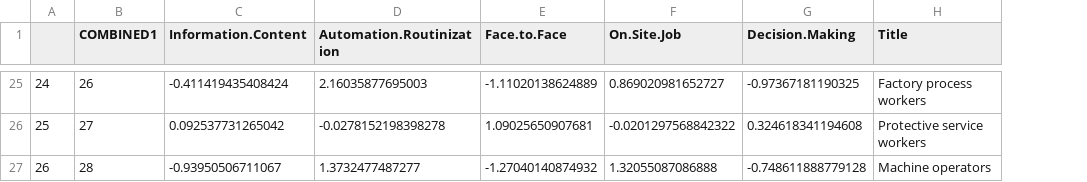
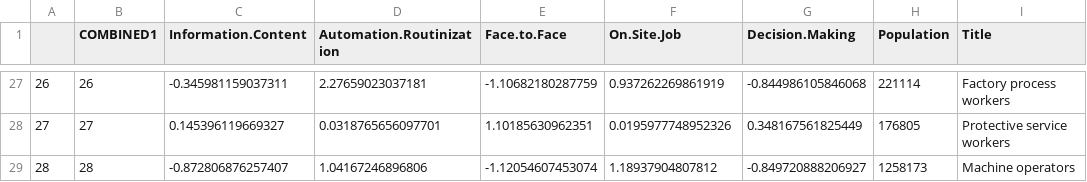
Before and after one commit to nsolcampbell/tasks, a CSV file: data/tasks.combinedi.csv, drawn as a sheet; only a part is shown, gaps mark what is left out; addresses are those after the commit; the diff covers the shown part only; the diff names each change by its address in the sheet, - before the commit and + after, or states it on an @@ line.

```diff
--- a/data/tasks.combinedi.csv
+++ b/data/tasks.combinedi.csv
+column H (Population), rows 27-29: 221114 | 176805 | 1258173
@@ column A renumbered from row 6 down @@
-C27 (Information.Content): -0.411419435408424
+C27 (Information.Content): -0.345981159037311
-D27 (Automation.Routinization): 2.16035877695003
+D27 (Automation.Routinization): 2.27659023037181
-E27 (Face.to.Face): -1.11020138624889
+E27 (Face.to.Face): -1.10682180287759
-F27 (On.Site.Job): 0.869020981652727
+F27 (On.Site.Job): 0.937262269861919
-G27 (Decision.Making): -0.97367181190325
+G27 (Decision.Making): -0.844986105846068
-C28 (Information.Content): 0.092537731265042
+C28 (Information.Content): 0.145396119669327
-D28 (Automation.Routinization): -0.0278152198398278
+D28 (Automation.Routinization): 0.0318765656097701
-E28 (Face.to.Face): 1.09025650907681
+E28 (Face.to.Face): 1.10185630962351
-F28 (On.Site.Job): -0.0201297568842322
+F28 (On.Site.Job): 0.0195977748952326
-G28 (Decision.Making): 0.324618341194608
+G28 (Decision.Making): 0.348167561825449
-C29 (Information.Content): -0.93950506711067
+C29 (Information.Content): -0.872806876257407
-D29 (Automation.Routinization): 1.3732477487277
+D29 (Automation.Routinization): 1.04167246896806
-E29 (Face.to.Face): -1.27040140874932
+E29 (Face.to.Face): -1.12054607453074
-F29 (On.Site.Job): 1.32055087086888
+F29 (On.Site.Job): 1.18937904807812
-G29 (Decision.Making): -0.748611888779128
+G29 (Decision.Making): -0.849720888206927
```
Also changed, not shown: 2 added rows and 115 edited cells elsewhere in this file, data/anzsco1_titles.csv, data/anzsco2_titles.csv, 8 other files.
